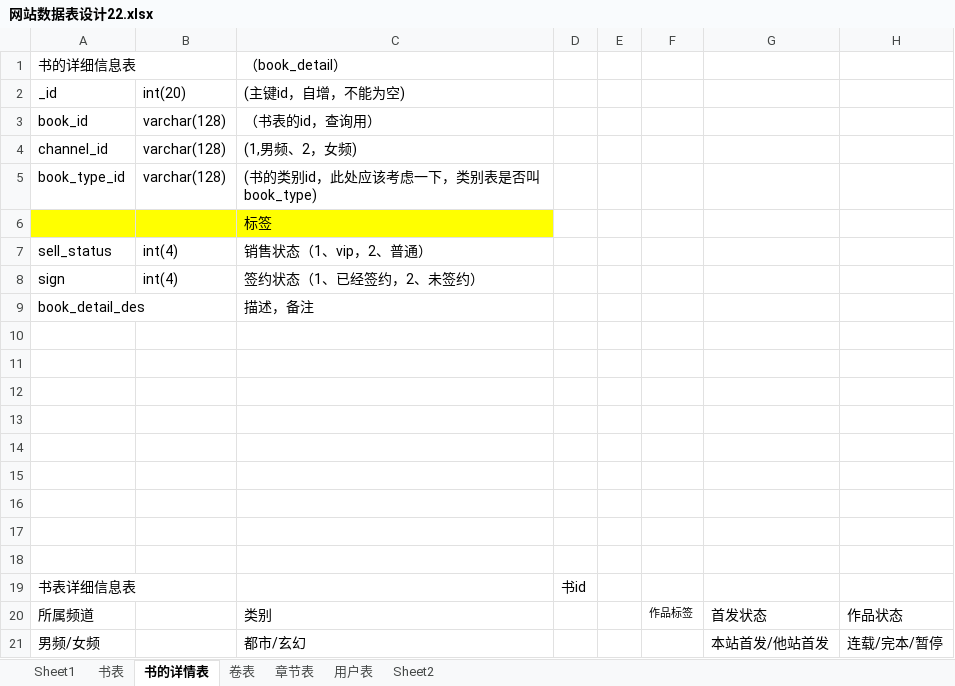
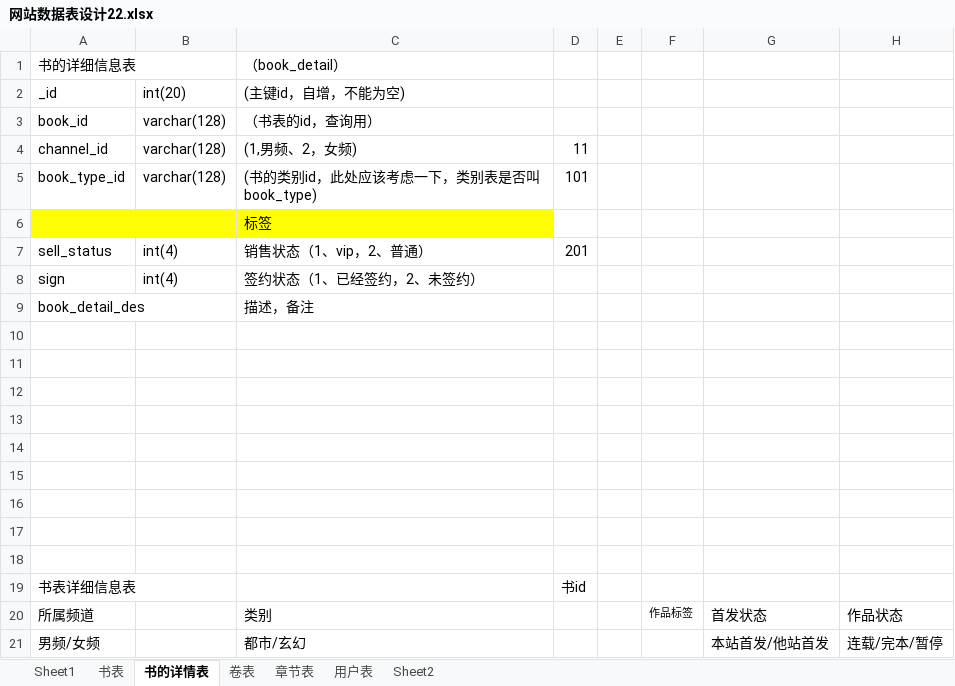
Before and after one commit to WangDaxia57/Demo, an Excel workbook: docs/网站数据表设计22.xlsx, sheet 书的详情表, drawn as a sheet; only a part is shown; values as stored, in another font and other column widths than the file's, no borders; the diff names each change by its address in the sheet, - before the commit and + after, or states it on an @@ line.

```diff
--- a/docs/网站数据表设计22.xlsx (sheet 书的详情表)
+++ b/docs/网站数据表设计22.xlsx (sheet 书的详情表)
-D4: (empty)
+D4: 11
-D5: (empty)
+D5: 101
-D7: (empty)
+D7: 201
```
Also changed, not shown: 5 other files.
